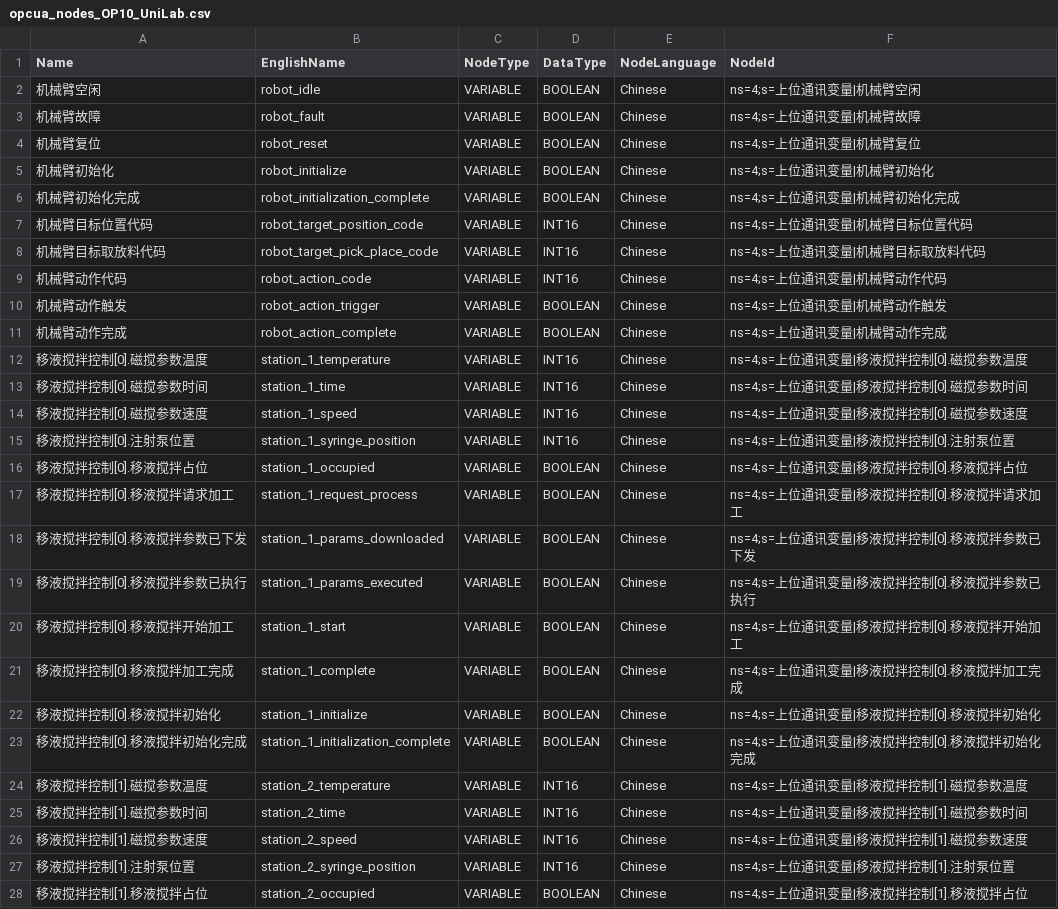
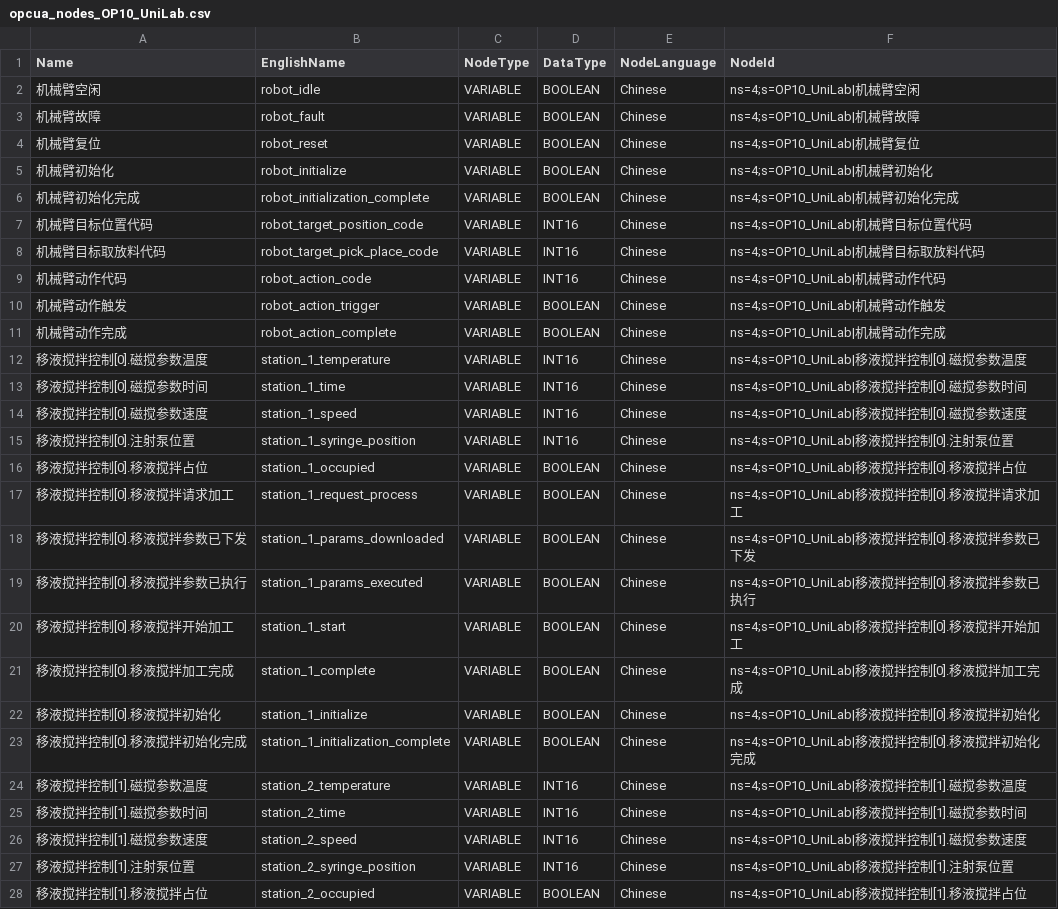
Before and after one commit to raoyi971102-gif/Uni-Lab-OS, a CSV file: unilabos/devices/workstation/AI4M/opcua_nodes_OP10_UniLab.csv, drawn as a sheet; only a part is shown; the diff covers the shown part only.

```diff
--- a/unilabos/devices/workstation/AI4M/opcua_nodes_OP10_UniLab.csv
+++ b/unilabos/devices/workstation/AI4M/opcua_nodes_OP10_UniLab.csv
@@ -1,28 +1,28 @@
 Name,EnglishName,NodeType,DataType,NodeLanguage,NodeId
-机械臂空闲,robot_idle,VARIABLE,BOOLEAN,Chinese,ns=4;s=上位通讯变量|机械臂空闲
-机械臂故障,robot_fault,VARIABLE,BOOLEAN,Chinese,ns=4;s=上位通讯变量|机械臂故障
-机械臂复位,robot_reset,VARIABLE,BOOLEAN,Chinese,ns=4;s=上位通讯变量|机械臂复位
-机械臂初始化,robot_initialize,VARIABLE,BOOLEAN,Chinese,ns=4;s=上位通讯变量|机械臂初始化
-机械臂初始化完成,robot_initialization_complete,VARIABLE,BOOLEAN,Chinese,ns=4;s=上位通讯变量|机械臂初始化完成
-机械臂目标位置代码,robot_target_position_code,VARIABLE,INT16,Chinese,ns=4;s=上位通讯变量|机械臂目标位置代码
-机械臂目标取放料代码,robot_target_pick_place_code,VARIABLE,INT16,Chinese,ns=4;s=上位通讯变量|机械臂目标取放料代码
-机械臂动作代码,robot_action_code,VARIABLE,INT16,Chinese,ns=4;s=上位通讯变量|机械臂动作代码
-机械臂动作触发,robot_action_trigger,VARIABLE,BOOLEAN,Chinese,ns=4;s=上位通讯变量|机械臂动作触发
-机械臂动作完成,robot_action_complete,VARIABLE,BOOLEAN,Chinese,ns=4;s=上位通讯变量|机械臂动作完成
-移液搅拌控制[0].磁搅参数温度,station_1_temperature,VARIABLE,INT16,Chinese,ns=4;s=上位通讯变量|移液搅拌控制[0].磁搅参数温度
-移液搅拌控制[0].磁搅参数时间,station_1_time,VARIABLE,INT16,Chinese,ns=4;s=上位通讯变量|移液搅拌控制[0].磁搅参数时间
-移液搅拌控制[0].磁搅参数速度,station_1_speed,VARIABLE,INT16,Chinese,ns=4;s=上位通讯变量|移液搅拌控制[0].磁搅参数速度
-移液搅拌控制[0].注射泵位置,station_1_syringe_position,VARIABLE,INT16,Chinese,ns=4;s=上位通讯变量|移液搅拌控制[0].注射泵位置
-移液搅拌控制[0].移液搅拌占位,station_1_occupied,VARIABLE,BOOLEAN,Chinese,ns=4;s=上位通讯变量|移液搅拌控制[0].移液搅拌占位
-移液搅拌控制[0].移液搅拌请求加工,station_1_request_process,VARIABLE,BOOLEAN,Chinese,ns=4;s=上位通讯变量|移液搅拌控制[0].移液搅拌请求加工
-移液搅拌控制[0].移液搅拌参数已下发,station_1_params_downloaded,VARIABLE,BOOLEAN,Chinese,ns=4;s=上位通讯变量|移液搅拌控制[0].移液搅拌参数已下发
-移液搅拌控制[0].移液搅拌参数已执行,station_1_params_executed,VARIABLE,BOOLEAN,Chinese,ns=4;s=上位通讯变量|移液搅拌控制[0].移液搅拌参数已执行
-移液搅拌控制[0].移液搅拌开始加工,station_1_start,VARIABLE,BOOLEAN,Chinese,ns=4;s=上位通讯变量|移液搅拌控制[0].移液搅拌开始加工
-移液搅拌控制[0].移液搅拌加工完成,station_1_complete,VARIABLE,BOOLEAN,Chinese,ns=4;s=上位通讯变量|移液搅拌控制[0].移液搅拌加工完成
-移液搅拌控制[0].移液搅拌初始化,station_1_initialize,VARIABLE,BOOLEAN,Chinese,ns=4;s=上位通讯变量|移液搅拌控制[0].移液搅拌初始化
-移液搅拌控制[0].移液搅拌初始化完成,station_1_initialization_complete,VARIABLE,BOOLEAN,Chinese,ns=4;s=上位通讯变量|移液搅拌控制[0].移液搅拌初始化完成
-移液搅拌控制[1].磁搅参数温度,station_2_temperature,VARIABLE,INT16,Chinese,ns=4;s=上位通讯变量|移液搅拌控制[1].磁搅参数温度
-移液搅拌控制[1].磁搅参数时间,station_2_time,VARIABLE,INT16,Chinese,ns=4;s=上位通讯变量|移液搅拌控制[1].磁搅参数时间
-移液搅拌控制[1].磁搅参数速度,station_2_speed,VARIABLE,INT16,Chinese,ns=4;s=上位通讯变量|移液搅拌控制[1].磁搅参数速度
-移液搅拌控制[1].注射泵位置,station_2_syringe_position,VARIABLE,INT16,Chinese,ns=4;s=上位通讯变量|移液搅拌控制[1].注射泵位置
-移液搅拌控制[1].移液搅拌占位,station_2_occupied,VARIABLE,BOOLEAN,Chinese,ns=4;s=上位通讯变量|移液搅拌控制[1].移液搅拌占位
+机械臂空闲,robot_idle,VARIABLE,BOOLEAN,Chinese,ns=4;s=OP10_UniLab|机械臂空闲
+机械臂故障,robot_fault,VARIABLE,BOOLEAN,Chinese,ns=4;s=OP10_UniLab|机械臂故障
+机械臂复位,robot_reset,VARIABLE,BOOLEAN,Chinese,ns=4;s=OP10_UniLab|机械臂复位
+机械臂初始化,robot_initialize,VARIABLE,BOOLEAN,Chinese,ns=4;s=OP10_UniLab|机械臂初始化
+机械臂初始化完成,robot_initialization_complete,VARIABLE,BOOLEAN,Chinese,ns=4;s=OP10_UniLab|机械臂初始化完成
+机械臂目标位置代码,robot_target_position_code,VARIABLE,INT16,Chinese,ns=4;s=OP10_UniLab|机械臂目标位置代码
+机械臂目标取放料代码,robot_target_pick_place_code,VARIABLE,INT16,Chinese,ns=4;s=OP10_UniLab|机械臂目标取放料代码
+机械臂动作代码,robot_action_code,VARIABLE,INT16,Chinese,ns=4;s=OP10_UniLab|机械臂动作代码
+机械臂动作触发,robot_action_trigger,VARIABLE,BOOLEAN,Chinese,ns=4;s=OP10_UniLab|机械臂动作触发
+机械臂动作完成,robot_action_complete,VARIABLE,BOOLEAN,Chinese,ns=4;s=OP10_UniLab|机械臂动作完成
+移液搅拌控制[0].磁搅参数温度,station_1_temperature,VARIABLE,INT16,Chinese,ns=4;s=OP10_UniLab|移液搅拌控制[0].磁搅参数温度
+移液搅拌控制[0].磁搅参数时间,station_1_time,VARIABLE,INT16,Chinese,ns=4;s=OP10_UniLab|移液搅拌控制[0].磁搅参数时间
+移液搅拌控制[0].磁搅参数速度,station_1_speed,VARIABLE,INT16,Chinese,ns=4;s=OP10_UniLab|移液搅拌控制[0].磁搅参数速度
+移液搅拌控制[0].注射泵位置,station_1_syringe_position,VARIABLE,INT16,Chinese,ns=4;s=OP10_UniLab|移液搅拌控制[0].注射泵位置
+移液搅拌控制[0].移液搅拌占位,station_1_occupied,VARIABLE,BOOLEAN,Chinese,ns=4;s=OP10_UniLab|移液搅拌控制[0].移液搅拌占位
+移液搅拌控制[0].移液搅拌请求加工,station_1_request_process,VARIABLE,BOOLEAN,Chinese,ns=4;s=OP10_UniLab|移液搅拌控制[0].移液搅拌请求加工
+移液搅拌控制[0].移液搅拌参数已下发,station_1_params_downloaded,VARIABLE,BOOLEAN,Chinese,ns=4;s=OP10_UniLab|移液搅拌控制[0].移液搅拌参数已下发
+移液搅拌控制[0].移液搅拌参数已执行,station_1_params_executed,VARIABLE,BOOLEAN,Chinese,ns=4;s=OP10_UniLab|移液搅拌控制[0].移液搅拌参数已执行
+移液搅拌控制[0].移液搅拌开始加工,station_1_start,VARIABLE,BOOLEAN,Chinese,ns=4;s=OP10_UniLab|移液搅拌控制[0].移液搅拌开始加工
+移液搅拌控制[0].移液搅拌加工完成,station_1_complete,VARIABLE,BOOLEAN,Chinese,ns=4;s=OP10_UniLab|移液搅拌控制[0].移液搅拌加工完成
+移液搅拌控制[0].移液搅拌初始化,station_1_initialize,VARIABLE,BOOLEAN,Chinese,ns=4;s=OP10_UniLab|移液搅拌控制[0].移液搅拌初始化
+移液搅拌控制[0].移液搅拌初始化完成,station_1_initialization_complete,VARIABLE,BOOLEAN,Chinese,ns=4;s=OP10_UniLab|移液搅拌控制[0].移液搅拌初始化完成
+移液搅拌控制[1].磁搅参数温度,station_2_temperature,VARIABLE,INT16,Chinese,ns=4;s=OP10_UniLab|移液搅拌控制[1].磁搅参数温度
+移液搅拌控制[1].磁搅参数时间,station_2_time,VARIABLE,INT16,Chinese,ns=4;s=OP10_UniLab|移液搅拌控制[1].磁搅参数时间
+移液搅拌控制[1].磁搅参数速度,station_2_speed,VARIABLE,INT16,Chinese,ns=4;s=OP10_UniLab|移液搅拌控制[1].磁搅参数速度
+移液搅拌控制[1].注射泵位置,station_2_syringe_position,VARIABLE,INT16,Chinese,ns=4;s=OP10_UniLab|移液搅拌控制[1].注射泵位置
+移液搅拌控制[1].移液搅拌占位,station_2_occupied,VARIABLE,BOOLEAN,Chinese,ns=4;s=OP10_UniLab|移液搅拌控制[1].移液搅拌占位
```
Also changed, not shown: 19 edited cells elsewhere in this file, unilabos/devices/workstation/AI4M/opcua_nodes_OP20_UniLab.csv, 5 other files.
